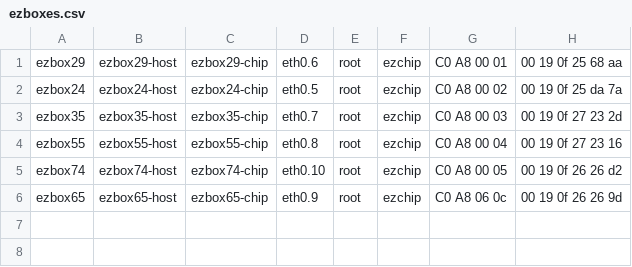
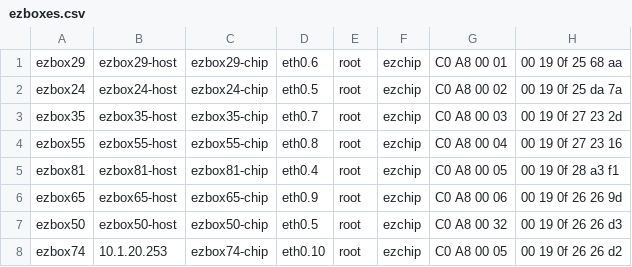
Before and after one commit to Mellanox/ALVS, a CSV file: verification/setups/ezboxes.csv, drawn as a sheet.

Commit message:
Testing: Add setup 7
Change-Id: I611a0c169c05586b2552caf45e25a552edbc1361
Signed-off-by: Kobi Sagi <kobis@mellanox.com>

```diff
--- a/verification/setups/ezboxes.csv
+++ b/verification/setups/ezboxes.csv
@@ -4,3 +4,5 @@ ezbox35,ezbox35-host,ezbox35-chip,eth0.7,root,ezchip,C0 A8 00 03,00 19 0f 27 23
 ezbox55,ezbox55-host,ezbox55-chip,eth0.8,root,ezchip,C0 A8 00 04,00 19 0f 27 23 16
-ezbox74,ezbox74-host,ezbox74-chip,eth0.10,root,ezchip,C0 A8 00 05,00 19 0f 26 26 d2
-ezbox65,ezbox65-host,ezbox65-chip,eth0.9,root,ezchip,C0 A8 06 0c,00 19 0f 26 26 9d
+ezbox81,ezbox81-host,ezbox81-chip,eth0.4,root,ezchip,C0 A8 00 05,00 19 0f 28 a3 f1
+ezbox65,ezbox65-host,ezbox65-chip,eth0.9,root,ezchip,C0 A8 00 06,00 19 0f 26 26 9d
+ezbox50,ezbox50-host,ezbox50-chip,eth0.5,root,ezchip,C0 A8 00 32,00 19 0f 26 26 d3
+ezbox74,10.1.20.253,ezbox74-chip,eth0.10,root,ezchip,C0 A8 00 05,00 19 0f 26 26 d2
```
Also changed, not shown: 3 other files.
